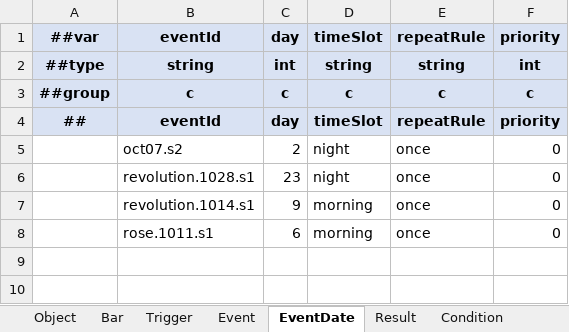
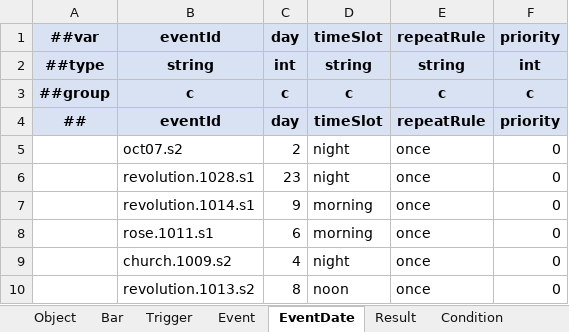
Before and after one commit to Alt-love-F4/juguangdeng2026, an Excel workbook: Assets/ConfigTables/Data/Narrative/Narrative.xlsx, sheet EventDate, drawn as a sheet; values as stored, in another font and other column widths than the file's, no borders; the diff names each change by its address in the sheet, - before the commit and + after, or states it on an @@ line.

```diff
--- a/Assets/ConfigTables/Data/Narrative/Narrative.xlsx (sheet EventDate)
+++ b/Assets/ConfigTables/Data/Narrative/Narrative.xlsx (sheet EventDate)
+row 9:  | church.1009.s2 | 4 | night | once | 0
+row 10:  | revolution.1013.s2 | 8 | noon | once | 0
```
Also changed, not shown: sheet ConversationPage, sheet OpeningPresentation, sheet Condition, sheet Result, sheet Event, 5 other files.
